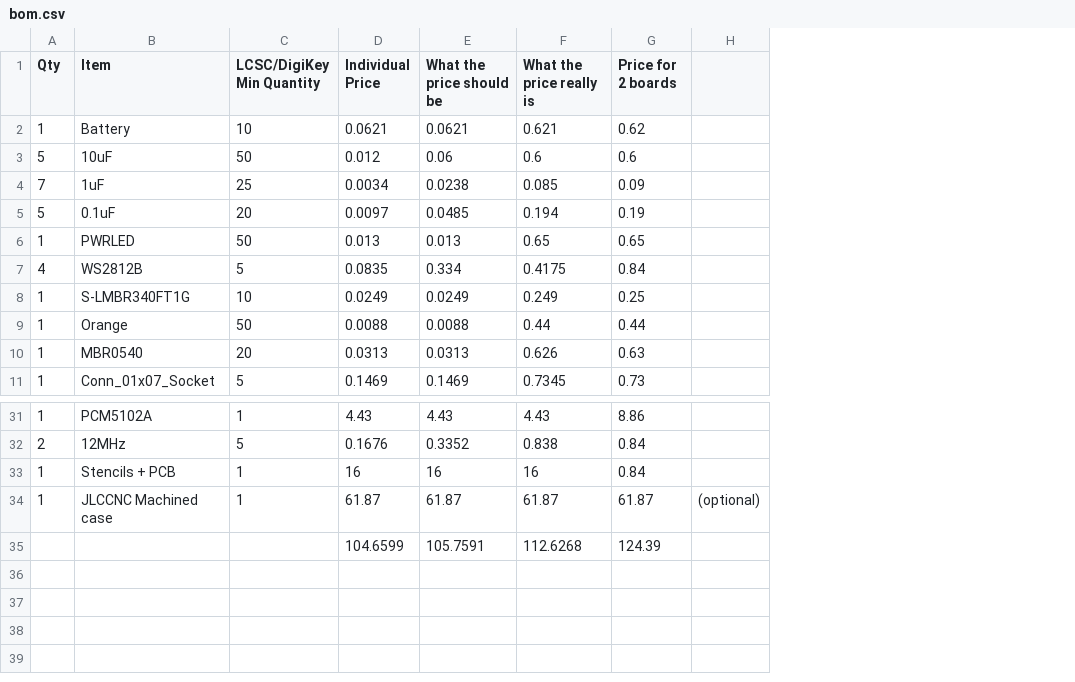
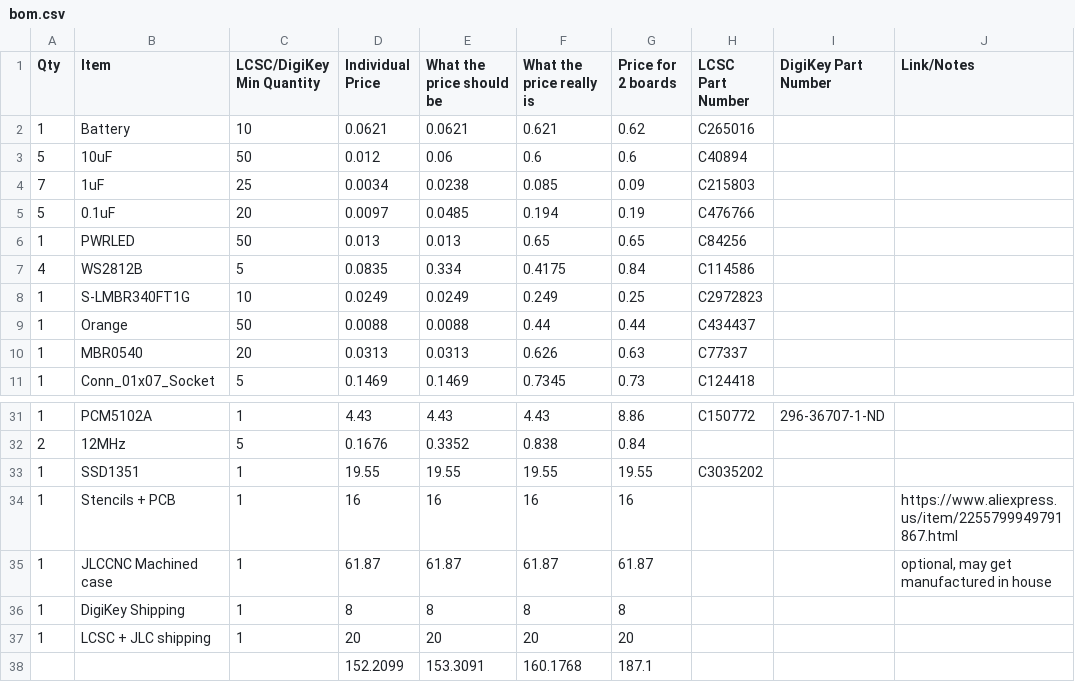
Before and after one commit to vibsthebot/minion, a CSV file: bom.csv, drawn as a sheet; only a part is shown, gaps mark what is left out; removed rows and columns are numbered as before the commit, all else as after; the diff names each change by its address in the sheet, - before the commit and + after, or states it on an @@ line.

Commit message:
fixed bom with shipping

```diff
--- a/bom.csv
+++ b/bom.csv
-column H, row 34: (optional)
+column H (LCSC Part Number), rows 2-11: C265016 | C40894 | C215803 | C476766 | C84256 | C114586 | C2972823 | C434437 | C77337 | C124418; row 31: C150772
+column I (DigiKey Part Number), row 31: 296-36707-1-ND
+column J (Link/Notes), rows 34-35: https://www.aliexpress.us/item/2255799949791867.html | optional, may get manufactured in house
+row 33: 1 | SSD1351 | 1 | 19.55 | 19.55 | 19.55 | 19.55 | C3035202
-G34 (Price for 2 boards): 0.84
+G34 (Price for 2 boards): 16
-row 35:  |  |  | 104.6599 | 105.7591 | 112.6268 | 124.39
+row 36: 1 | DigiKey Shipping | 1 | 8 | 8 | 8 | 8
+row 37: 1 | LCSC + JLC shipping | 1 | 20 | 20 | 20 | 20
+row 38:  |  |  | 152.2099 | 153.3091 | 160.1768 | 187.1
```
Also changed, not shown: 7 other files.
